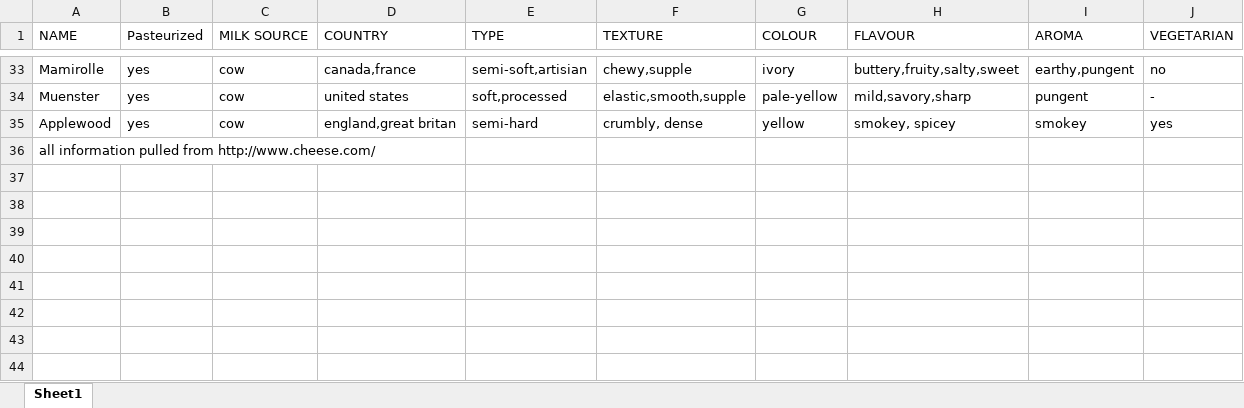
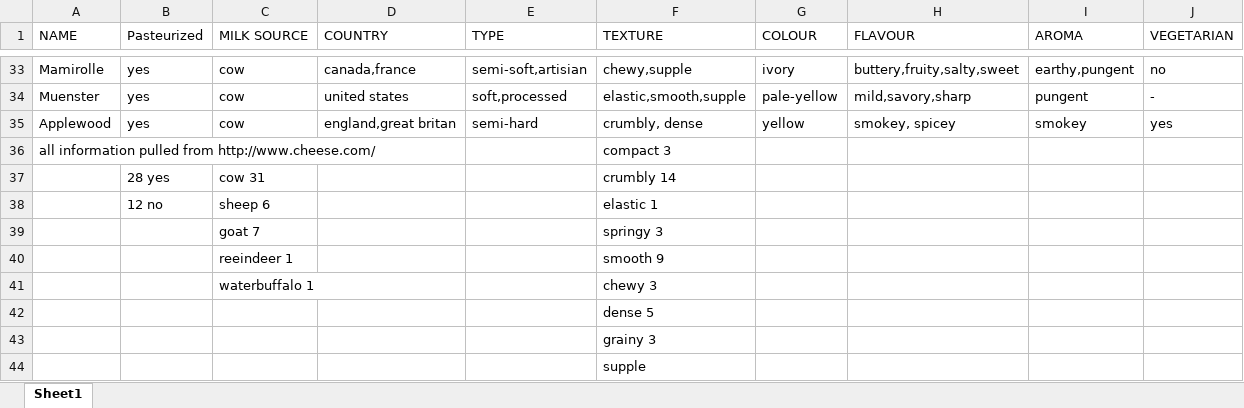
Before and after one commit to steffanboodhoo/3850, an Excel workbook: cheese-database.xlsx, sheet Sheet1, drawn as a sheet; only a part is shown, gaps mark what is left out; values as stored, in another font and other column widths than the file's, no borders; the diff names each change by its address in the sheet, - before the commit and + after, or states it on an @@ line.

```diff
--- a/cheese-database.xlsx (sheet Sheet1)
+++ b/cheese-database.xlsx (sheet Sheet1)
-F36 (TEXTURE): (empty)
+F36 (TEXTURE): compact 3
+row 37:  | 28 yes | cow 31 |  |  | crumbly 14
+row 38:  | 12 no | sheep 6 |  |  | elastic 1
+row 39:  |  | goat 7 |  |  | springy 3
+row 40:  |  | reeindeer 1 |  |  | smooth 9
+row 41:  |  | waterbuffalo 1 |  |  | chewy 3
+row 42:  |  |  |  |  | dense 5
+row 43:  |  |  |  |  | grainy 3
+row 44:  |  |  |  |  | supple
```
Also changed, not shown: 1 other file.
